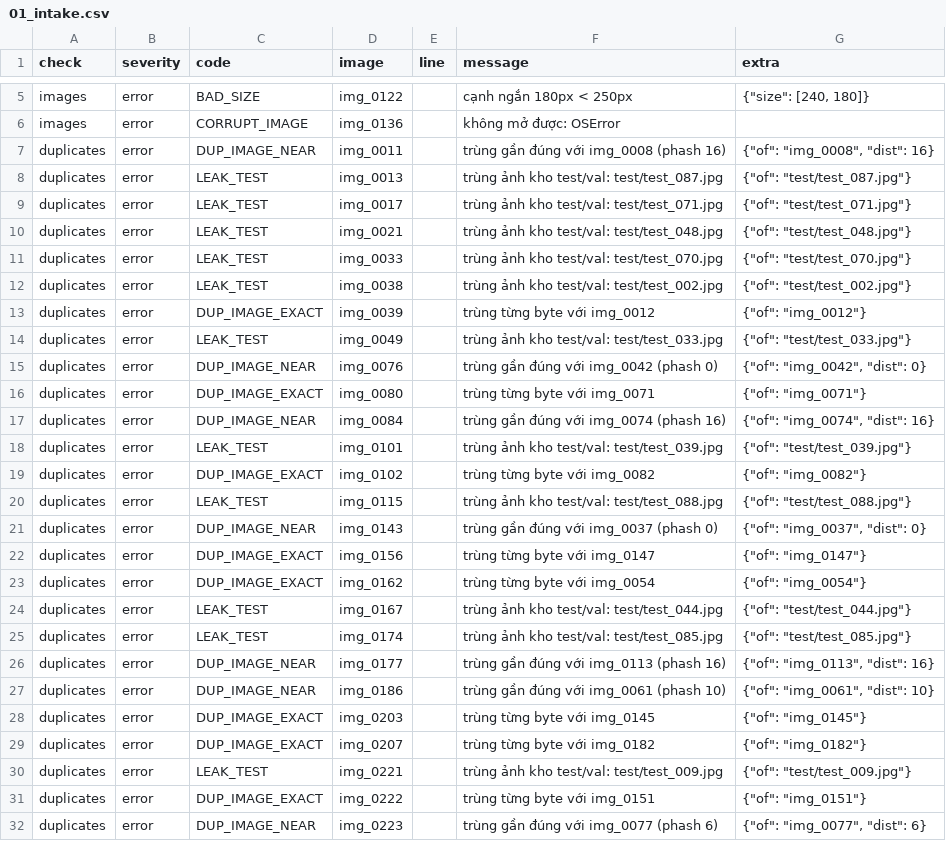
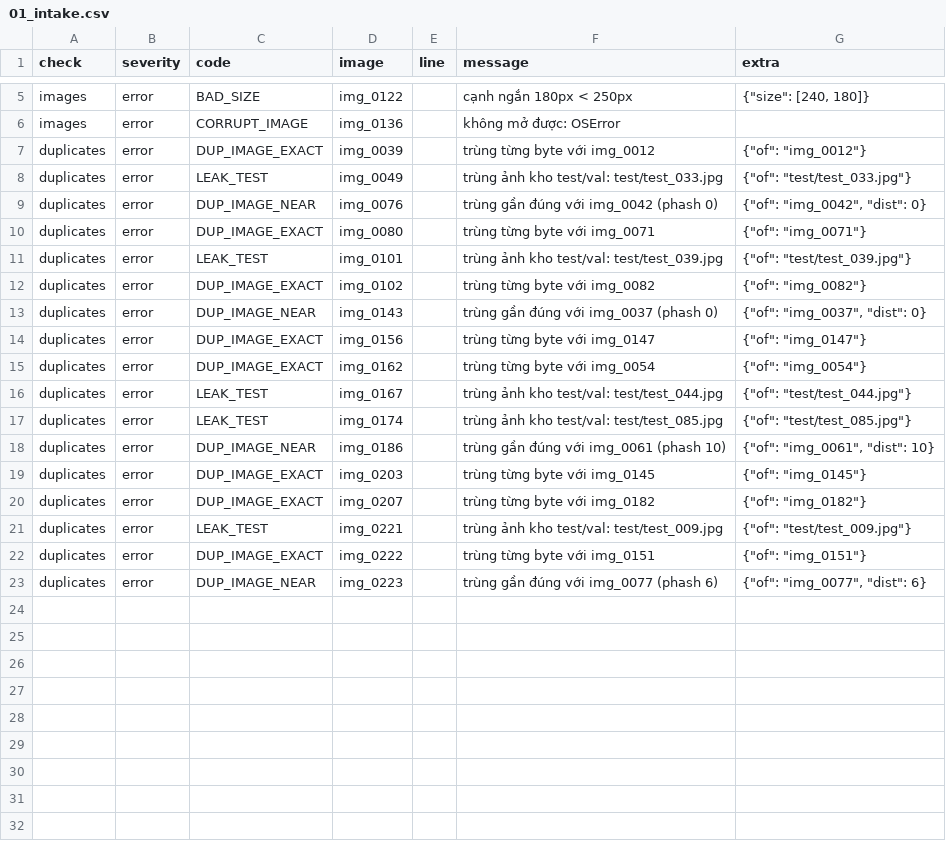
Before and after one commit to hoangnam312/K5-L23-Day09-2A202603268-VuHoangNam-AutoQC-Pipeline-Lab, a CSV file: submission/reports/01_intake.csv, drawn as a sheet; only a part is shown, gaps mark what is left out.

Commit message:
checkpoint 5

```diff
--- a/submission/reports/01_intake.csv
+++ b/submission/reports/01_intake.csv
@@ -6,8 +6,2 @@ images,error,BAD_SIZE,img_0122,,cạnh ngắn 180px < 250px,"{""size"": [240, 18
 images,error,CORRUPT_IMAGE,img_0136,,không mở được: OSError,
-duplicates,error,DUP_IMAGE_NEAR,img_0011,,trùng gần đúng với img_0008 (phash 16),"{""of"": ""img_0008"", ""dist"": 16}"
-duplicates,error,LEAK_TEST,img_0013,,trùng ảnh kho test/val: test/test_087.jpg,"{""of"": ""test/test_087.jpg""}"
-duplicates,error,LEAK_TEST,img_0017,,trùng ảnh kho test/val: test/test_071.jpg,"{""of"": ""test/test_071.jpg""}"
-duplicates,error,LEAK_TEST,img_0021,,trùng ảnh kho test/val: test/test_048.jpg,"{""of"": ""test/test_048.jpg""}"
-duplicates,error,LEAK_TEST,img_0033,,trùng ảnh kho test/val: test/test_070.jpg,"{""of"": ""test/test_070.jpg""}"
-duplicates,error,LEAK_TEST,img_0038,,trùng ảnh kho test/val: test/test_002.jpg,"{""of"": ""test/test_002.jpg""}"
 duplicates,error,DUP_IMAGE_EXACT,img_0039,,trùng từng byte với img_0012,"{""of"": ""img_0012""}"
@@ -16,6 +10,4 @@ duplicates,error,DUP_IMAGE_NEAR,img_0076,,trùng gần đúng với img_0042 (ph
 duplicates,error,DUP_IMAGE_EXACT,img_0080,,trùng từng byte với img_0071,"{""of"": ""img_0071""}"
-duplicates,error,DUP_IMAGE_NEAR,img_0084,,trùng gần đúng với img_0074 (phash 16),"{""of"": ""img_0074"", ""dist"": 16}"
 duplicates,error,LEAK_TEST,img_0101,,trùng ảnh kho test/val: test/test_039.jpg,"{""of"": ""test/test_039.jpg""}"
 duplicates,error,DUP_IMAGE_EXACT,img_0102,,trùng từng byte với img_0082,"{""of"": ""img_0082""}"
-duplicates,error,LEAK_TEST,img_0115,,trùng ảnh kho test/val: test/test_088.jpg,"{""of"": ""test/test_088.jpg""}"
 duplicates,error,DUP_IMAGE_NEAR,img_0143,,trùng gần đúng với img_0037 (phash 0),"{""of"": ""img_0037"", ""dist"": 0}"
@@ -25,3 +17,2 @@ duplicates,error,LEAK_TEST,img_0167,,trùng ảnh kho test/val: test/test_044.jp
 duplicates,error,LEAK_TEST,img_0174,,trùng ảnh kho test/val: test/test_085.jpg,"{""of"": ""test/test_085.jpg""}"
-duplicates,error,DUP_IMAGE_NEAR,img_0177,,trùng gần đúng với img_0113 (phash 16),"{""of"": ""img_0113"", ""dist"": 16}"
 duplicates,error,DUP_IMAGE_NEAR,img_0186,,trùng gần đúng với img_0061 (phash 10),"{""of"": ""img_0061"", ""dist"": 10}"
```
Also changed, not shown: submission/reports/02_error_list_v1.csv, submission/reports/04_error_list_v2.csv, 25 other files.
